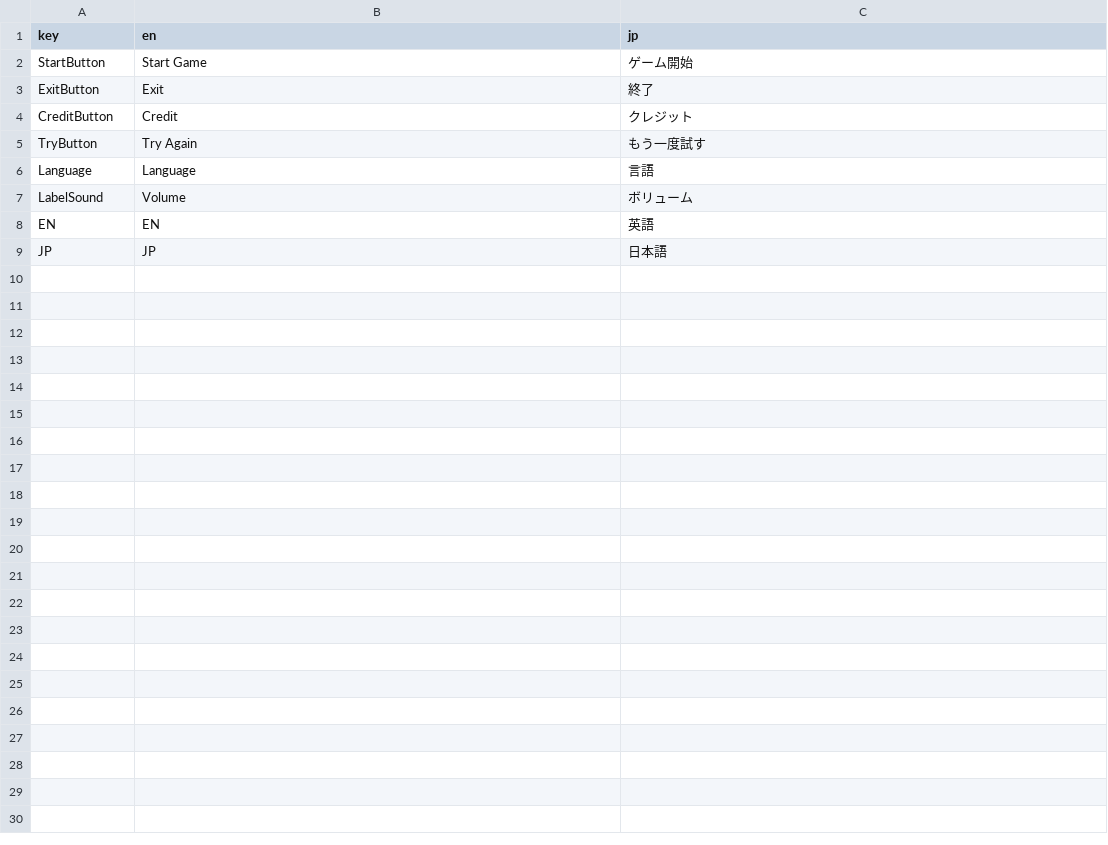
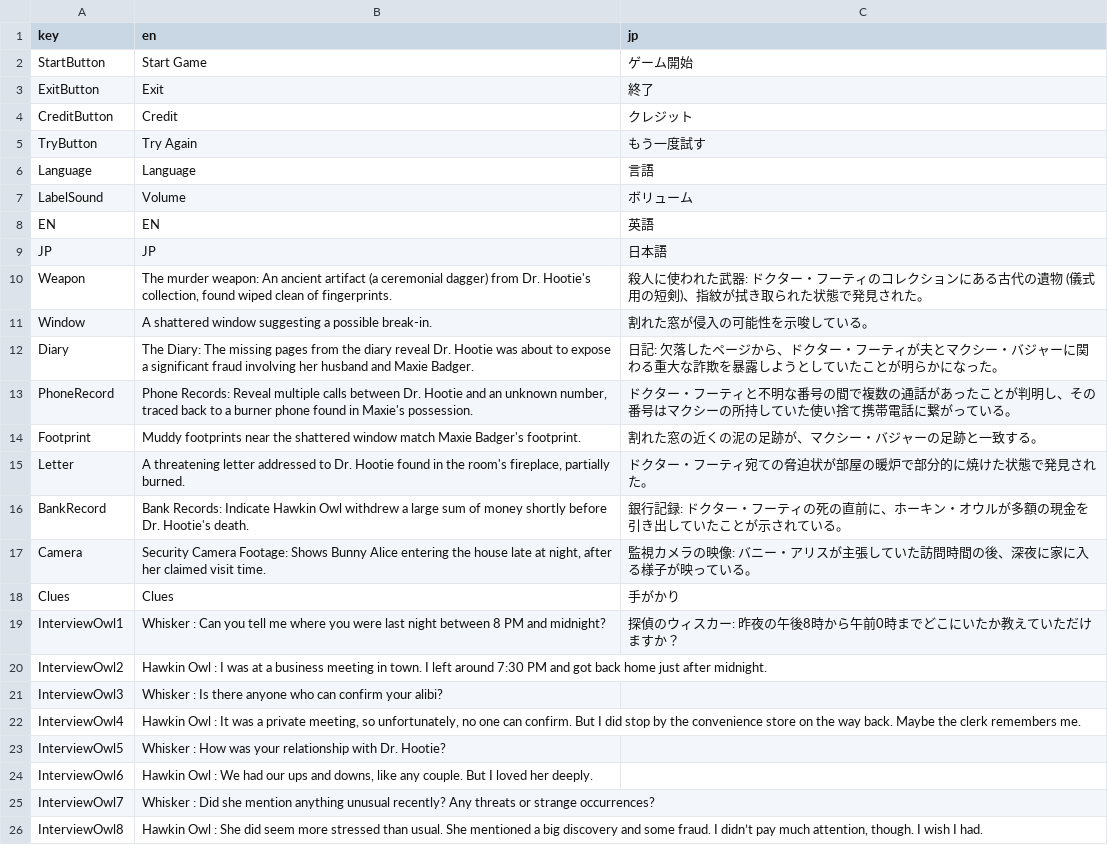
Before and after one commit to NxmNile/WhiskerTheDetective_GodotVersion, a CSV file: Translation.csv, drawn as a sheet.

Commit message:
OwlHouse UI

```diff
--- a/Translation.csv
+++ b/Translation.csv
@@ -9 +9,18 @@ EN,EN,英語
 JP,JP,日本語
+Weapon,"The murder weapon: An ancient artifact (a ceremonial dagger) from Dr. Hootie's collection, found wiped clean of fingerprints.",殺人に使われた武器: ドクター・フーティのコレクションにある古代の遺物 (儀式用の短剣)、指紋が拭き取られた状態で発見された。
+Window,A shattered window suggesting a possible break-in.,割れた窓が侵入の可能性を示唆している。
+Diary,The Diary: The missing pages from the diary reveal Dr. Hootie was about to expose a significant fraud involving her husband and Maxie Badger.,日記: 欠落したページから、ドクター・フーティが夫とマクシー・バジャーに関わる重大な詐欺を暴露しようとしていたことが明らかになった。
+PhoneRecord,"Phone Records: Reveal multiple calls between Dr. Hootie and an unknown number, traced back to a burner phone found in Maxie's possession.",ドクター・フーティと不明な番号の間で複数の通話があったことが判明し、その番号はマクシーの所持していた使い捨て携帯電話に繋がっている。
+Footprint,Muddy footprints near the shattered window match Maxie Badger's footprint.,割れた窓の近くの泥の足跡が、マクシー・バジャーの足跡と一致する。
+Letter,"A threatening letter addressed to Dr. Hootie found in the room's fireplace, partially burned.",ドクター・フーティ宛ての脅迫状が部屋の暖炉で部分的に焼けた状態で発見された。
+BankRecord,Bank Records: Indicate Hawkin Owl withdrew a large sum of money shortly before Dr. Hootie's death.,銀行記録: ドクター・フーティの死の直前に、ホーキン・オウルが多額の現金を引き出していたことが示されている。
+Camera,"Security Camera Footage: Shows Bunny Alice entering the house late at night, after her claimed visit time.",監視カメラの映像: バニー・アリスが主張していた訪問時間の後、深夜に家に入る様子が映っている。
+Clues,Clues,手がかり
+InterviewOwl1,Whisker : Can you tell me where you were last night between 8 PM and midnight?,探偵のウィスカー: 昨夜の午後8時から午前0時までどこにいたか教えていただけますか？
+InterviewOwl2,Hawkin Owl : I was at a business meeting in town. I left around 7:30 PM and got back home just after midnight.,
+InterviewOwl3,Whisker : Is there anyone who can confirm your alibi?,
+InterviewOwl4,"Hawkin Owl : It was a private meeting, so unfortunately, no one can confirm. But I did stop by the convenience store on the way back. Maybe the clerk remembers me.",
+InterviewOwl5,Whisker : How was your relationship with Dr. Hootie?,
+InterviewOwl6,"Hawkin Owl : We had our ups and downs, like any couple. But I loved her deeply.",
+InterviewOwl7,Whisker : Did she mention anything unusual recently? Any threats or strange occurrences?,
+InterviewOwl8,"Hawkin Owl : She did seem more stressed than usual. She mentioned a big discovery and some fraud. I didn’t pay much attention, though. I wish I had.",
```
Also changed, not shown: 32 other files.
